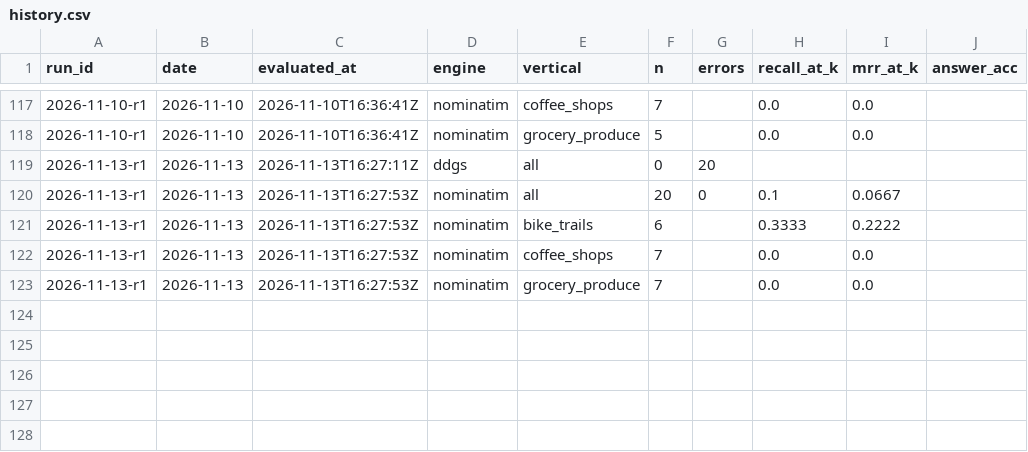
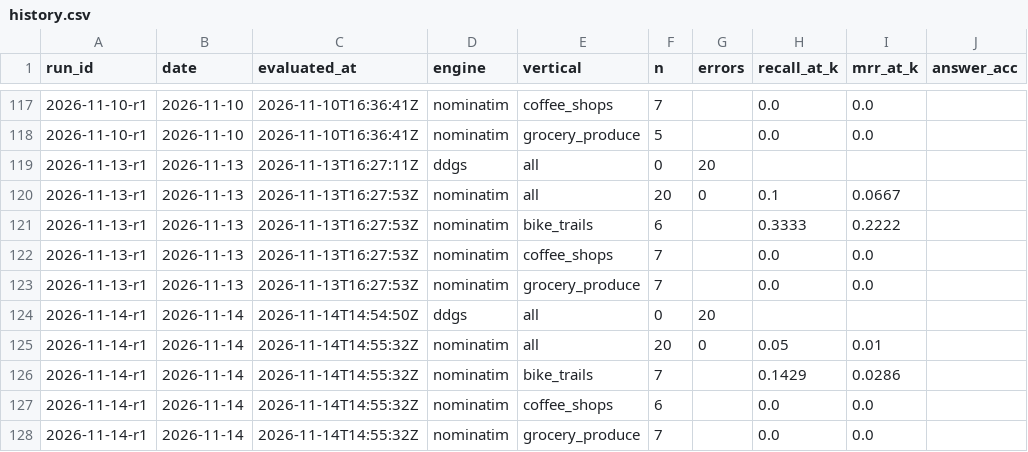
Before and after one commit to Anudha/BenchmarkLLMs-NoOverWrites, a CSV file: localbench/data/history.csv, drawn as a sheet; only a part is shown, gaps mark what is left out.

```diff
--- a/localbench/data/history.csv
+++ b/localbench/data/history.csv
@@ -123 +123,6 @@ run_id,date,evaluated_at,engine,vertical,n,errors,recall_at_k,mrr_at_k,answer_ac
 2026-11-13-r1,2026-11-13,2026-11-13T16:27:53Z,nominatim,grocery_produce,7,,0.0,0.0,
+2026-11-14-r1,2026-11-14,2026-11-14T14:54:50Z,ddgs,all,0,20,,,
+2026-11-14-r1,2026-11-14,2026-11-14T14:55:32Z,nominatim,all,20,0,0.05,0.01,
+2026-11-14-r1,2026-11-14,2026-11-14T14:55:32Z,nominatim,bike_trails,7,,0.1429,0.0286,
+2026-11-14-r1,2026-11-14,2026-11-14T14:55:32Z,nominatim,coffee_shops,6,,0.0,0.0,
+2026-11-14-r1,2026-11-14,2026-11-14T14:55:32Z,nominatim,grocery_produce,7,,0.0,0.0,
```
Also changed, not shown: localbench/data/days.csv, localbench/data/runs.csv, 7 other files.
